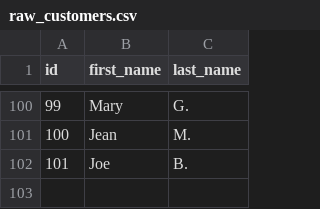
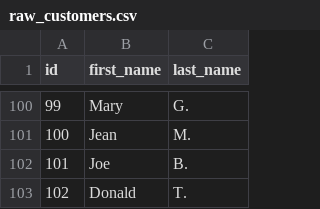
Before and after one commit to idalbo/dbt_jaffle_docker, a CSV file: jaffle_shop/seeds/raw_customers.csv, drawn as a sheet; only a part is shown, gaps mark what is left out.

```diff
--- a/jaffle_shop/seeds/raw_customers.csv
+++ b/jaffle_shop/seeds/raw_customers.csv
@@ -102 +102,2 @@ id,first_name,last_name
 101,Joe,B.
+102,Donald,T.
```
Also changed, not shown: jaffle_shop/seeds/raw_orders.csv, jaffle_shop/seeds/raw_payments.csv, 7 other files.
